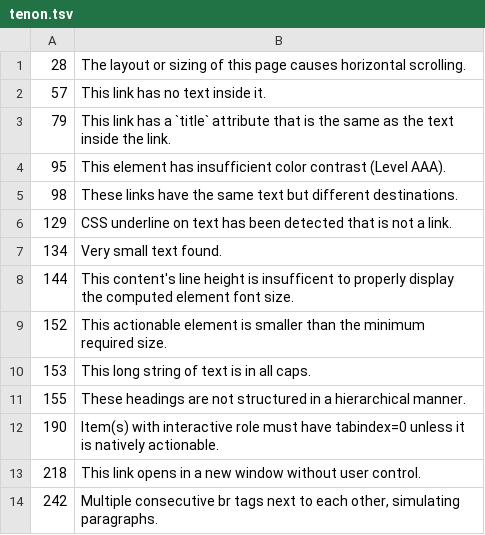
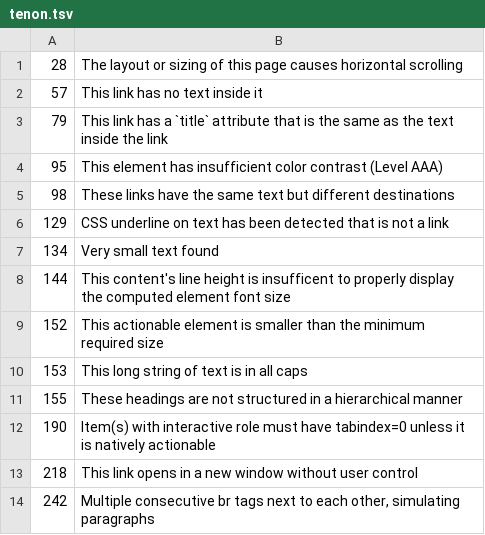
Before and after one commit to cvs-health/testilo, a TSV file: scoring/data/packageRules/tenon.tsv, drawn as a sheet.

```diff
--- a/scoring/data/packageRules/tenon.tsv
+++ b/scoring/data/packageRules/tenon.tsv
@@ -1,14 +1,14 @@
-28	The layout or sizing of this page causes horizontal scrolling.
-57	This link has no text inside it.
-79	This link has a `title` attribute that is the same as the text inside the link.
-95	This element has insufficient color contrast (Level AAA).
-98	These links have the same text but different destinations.
-129	CSS underline on text has been detected that is not a link.
-134	Very small text found.
-144	This content's line height is insufficent to properly display the computed element font size.
-152	This actionable element is smaller than the minimum required size.
-153	This long string of text is in all caps.
-155	These headings are not structured in a hierarchical manner.
-190	Item(s) with interactive role must have tabindex=0 unless it is natively actionable.
-218	This link opens in a new window without user control.
-242	Multiple consecutive br tags next to each other, simulating paragraphs.
+28	The layout or sizing of this page causes horizontal scrolling
+57	This link has no text inside it
+79	This link has a `title` attribute that is the same as the text inside the link
+95	This element has insufficient color contrast (Level AAA)
+98	These links have the same text but different destinations
+129	CSS underline on text has been detected that is not a link
+134	Very small text found
+144	This content's line height is insufficent to properly display the computed element font size
+152	This actionable element is smaller than the minimum required size
+153	This long string of text is in all caps
+155	These headings are not structured in a hierarchical manner
+190	Item(s) with interactive role must have tabindex=0 unless it is natively actionable
+218	This link opens in a new window without user control
+242	Multiple consecutive br tags next to each other, simulating paragraphs
```
Also changed, not shown: 1 other file.
